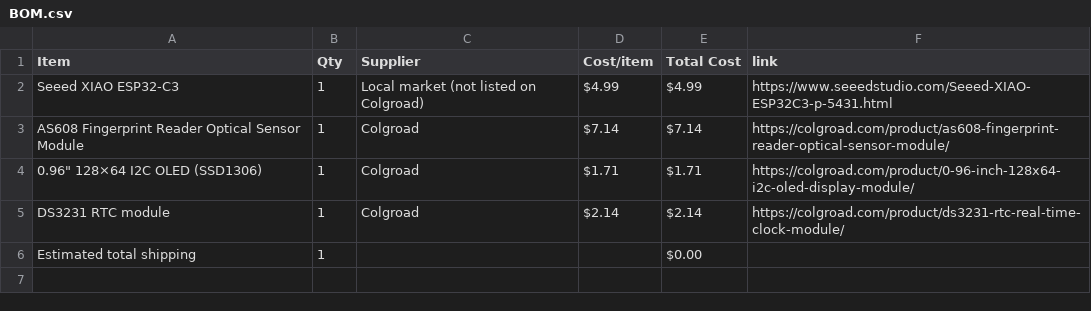
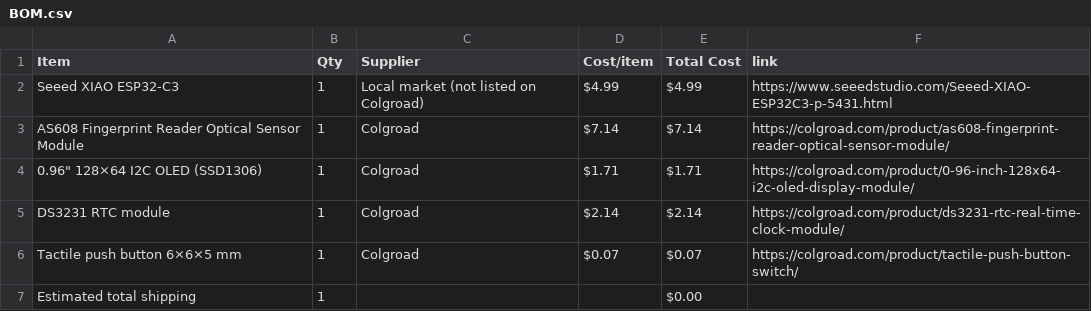
Before and after one commit to ema-rauf/PulseToken, a CSV file: BOM.csv, drawn as a sheet; the diff names each change by its address in the sheet, - before the commit and + after, or states it on an @@ line.

Commit message:
Sync PulseToken from Half Life

```diff
--- a/BOM.csv
+++ b/BOM.csv
+row 6: Tactile push button 6×6×5 mm | 1 | Colgroad | $0.07 | $0.07 | https://colgroad.com/product/tactile-push-button-switch/
```
